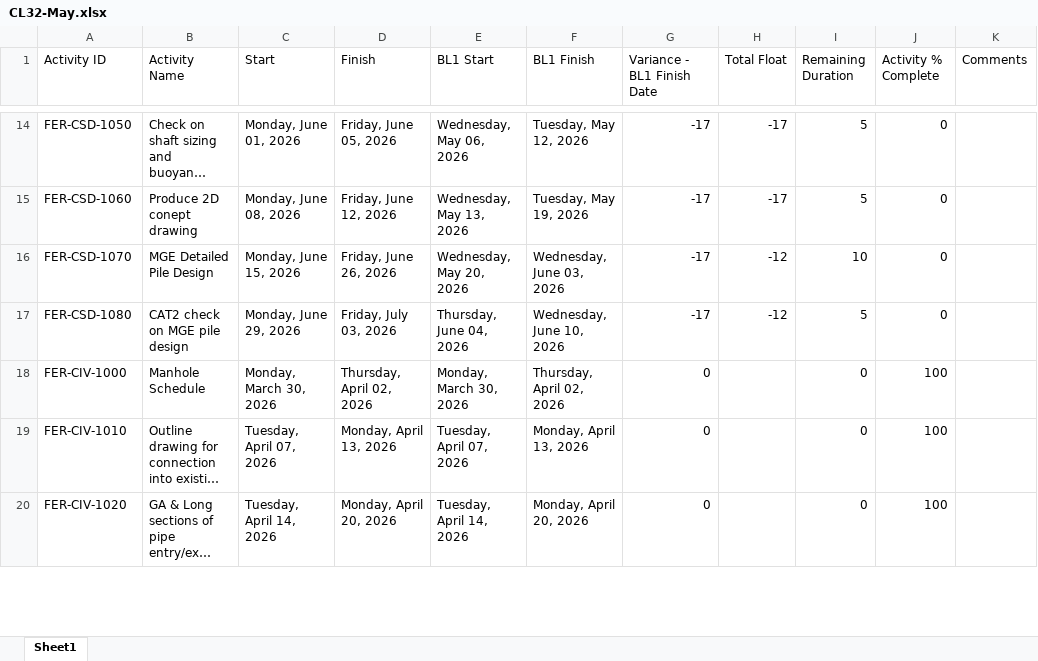
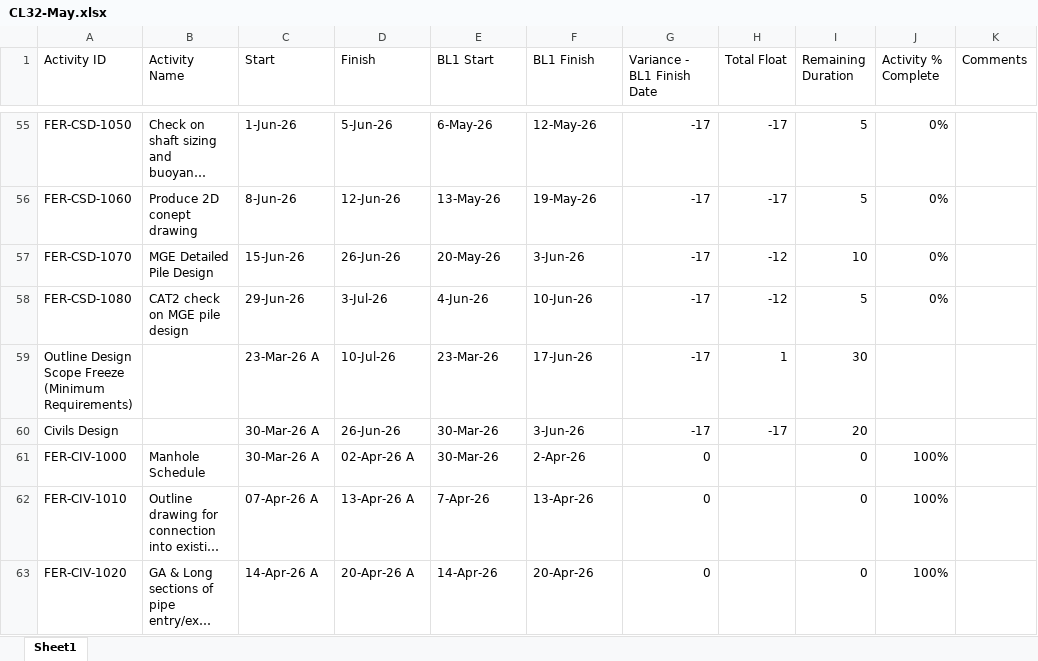
Before and after one commit to eamoakoe/Deliverable_Tracker, an Excel workbook: data/Ferry/CL32-May.xlsx, sheet Sheet1, drawn as a sheet; only a part is shown, gaps mark what is left out; long unchanged cells end in …; values as stored, in another font and other column widths than the file's, no cell formats; addresses are those after the commit; the diff covers the shown part only; the diff names each change by its address in the sheet, - before the commit and + after, or states it on an @@ line.

```diff
--- a/data/Ferry/CL32-May.xlsx (sheet Sheet1)
+++ b/data/Ferry/CL32-May.xlsx (sheet Sheet1)
-C55 (Start): Monday, June 01, 2026
+C55 (Start): 1-Jun-26
-D55 (Finish): Friday, June 05, 2026
+D55 (Finish): 5-Jun-26
-E55 (BL1 Start): Wednesday, May 06, 2026
+E55 (BL1 Start): 6-May-26
-F55 (BL1 Finish): Tuesday, May 12, 2026
+F55 (BL1 Finish): 12-May-26
-J55:J58 (Activity % Complete): 0
+J55:J58 (Activity % Complete): 0%
-C56 (Start): Monday, June 08, 2026
+C56 (Start): 8-Jun-26
-D56 (Finish): Friday, June 12, 2026
+D56 (Finish): 12-Jun-26
-E56 (BL1 Start): Wednesday, May 13, 2026
+E56 (BL1 Start): 13-May-26
-F56 (BL1 Finish): Tuesday, May 19, 2026
+F56 (BL1 Finish): 19-May-26
-C57 (Start): Monday, June 15, 2026
+C57 (Start): 15-Jun-26
-D57 (Finish): Friday, June 26, 2026
+D57 (Finish): 26-Jun-26
-E57 (BL1 Start): Wednesday, May 20, 2026
+E57 (BL1 Start): 20-May-26
-F57 (BL1 Finish): Wednesday, June 03, 2026
+F57 (BL1 Finish): 3-Jun-26
-C58 (Start): Monday, June 29, 2026
+C58 (Start): 29-Jun-26
-D58 (Finish): Friday, July 03, 2026
+D58 (Finish): 3-Jul-26
-E58 (BL1 Start): Thursday, June 04, 2026
+E58 (BL1 Start): 4-Jun-26
-F58 (BL1 Finish): Wednesday, June 10, 2026
+F58 (BL1 Finish): 10-Jun-26
+row 59: Outline Design Scope Freeze (Minimum Requirements) |  | 23-Mar-26 A | 10-Jul-26 | 23-Mar-26 | 17-Jun-26 | -17 | 1 | 30
+row 60: Civils Design |  | 30-Mar-26 A | 26-Jun-26 | 30-Mar-26 | 3-Jun-26 | -17 | -17 | 20
-C61 (Start): Monday, March 30, 2026
+C61 (Start): 30-Mar-26 A
-D61 (Finish): Thursday, April 02, 2026
+D61 (Finish): 02-Apr-26 A
-E61 (BL1 Start): Monday, March 30, 2026
+E61 (BL1 Start): 30-Mar-26
-F61 (BL1 Finish): Thursday, April 02, 2026
+F61 (BL1 Finish): 2-Apr-26
-J61:J63 (Activity % Complete): 100
+J61:J63 (Activity % Complete): 100%
-C62 (Start): Tuesday, April 07, 2026
+C62 (Start): 07-Apr-26 A
-D62 (Finish): Monday, April 13, 2026
+D62 (Finish): 13-Apr-26 A
-E62 (BL1 Start): Tuesday, April 07, 2026
+E62 (BL1 Start): 7-Apr-26
-F62 (BL1 Finish): Monday, April 13, 2026
+F62 (BL1 Finish): 13-Apr-26
-C63 (Start): Tuesday, April 14, 2026
+C63 (Start): 14-Apr-26 A
-D63 (Finish): Monday, April 20, 2026
+D63 (Finish): 20-Apr-26 A
-E63 (BL1 Start): Tuesday, April 14, 2026
+E63 (BL1 Start): 14-Apr-26
-F63 (BL1 Finish): Monday, April 20, 2026
+F63 (BL1 Finish): 20-Apr-26
```
Also changed, not shown: 69 added rows and 304 edited cells elsewhere in this sheet, cell formats.
